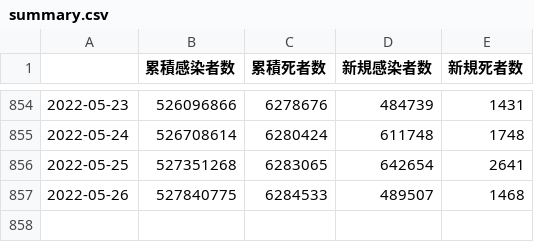
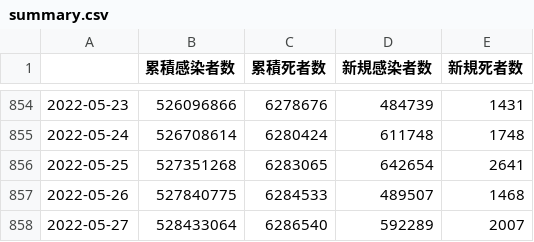
Before and after one commit to AnnaNishino/data-studio, a CSV file: data/summary.csv, drawn as a sheet; only a part is shown, gaps mark what is left out; the diff names each change by its address in the sheet, - before the commit and + after, or states it on an @@ line.

```diff
--- a/data/summary.csv
+++ b/data/summary.csv
+row 858: 2022-05-27 | 528433064 | 6286540 | 592289 | 2007
```
Also changed, not shown: data/confirmed.csv, data/deaths.csv, 5 other files.
